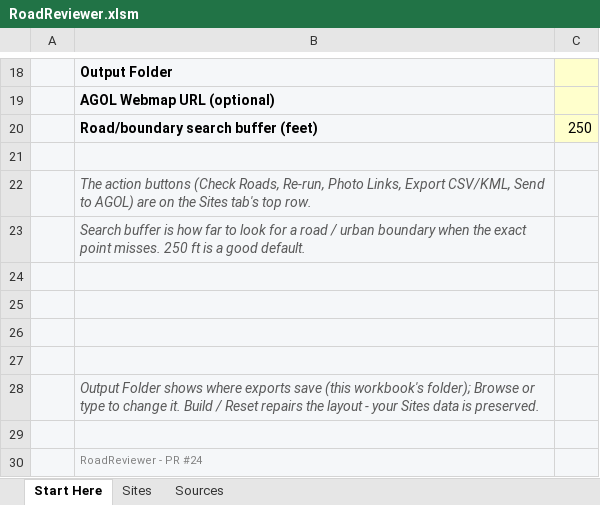
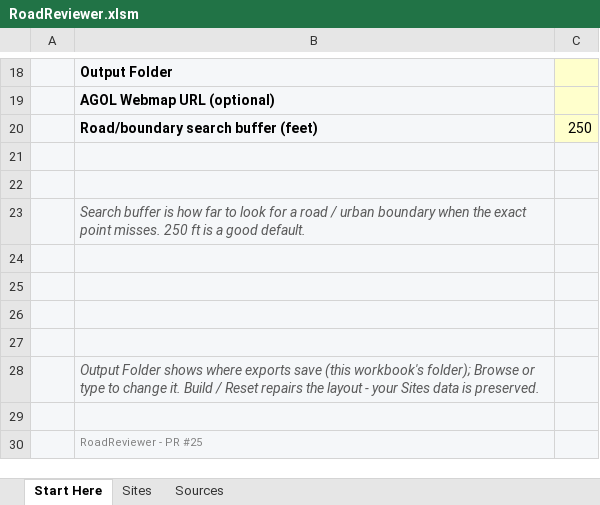
Before and after one commit to calebpaulsmith/RoadReviewer, an Excel workbook: RoadReviewer.xlsm, sheet Start Here, drawn as a sheet; only a part is shown, gaps mark what is left out; values as stored, in another font and other column widths than the file's, no borders; charts and pictures not drawn; the diff names each change by its address in the sheet, - before the commit and + after, or states it on an @@ line.

```diff
--- a/RoadReviewer.xlsm (sheet Start Here)
+++ b/RoadReviewer.xlsm (sheet Start Here)
-B22: The action buttons (Check Roads, Re-run, Photo Links, Export CSV/KML, Send to AGOL) are on the Sites tab's top row.
+B22: (empty)
-B30: RoadReviewer - PR #24
+B30: RoadReviewer - PR #25
```
Also changed, not shown: sheet Sources, sheet Sites, charts or pictures, Site Inspector Review Tool.xlsm, 10 other files.
